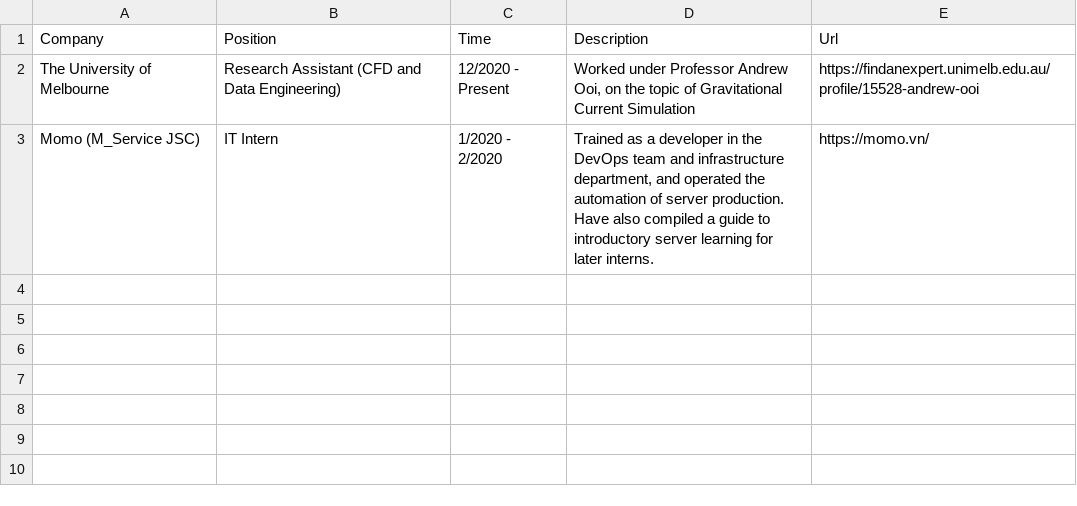
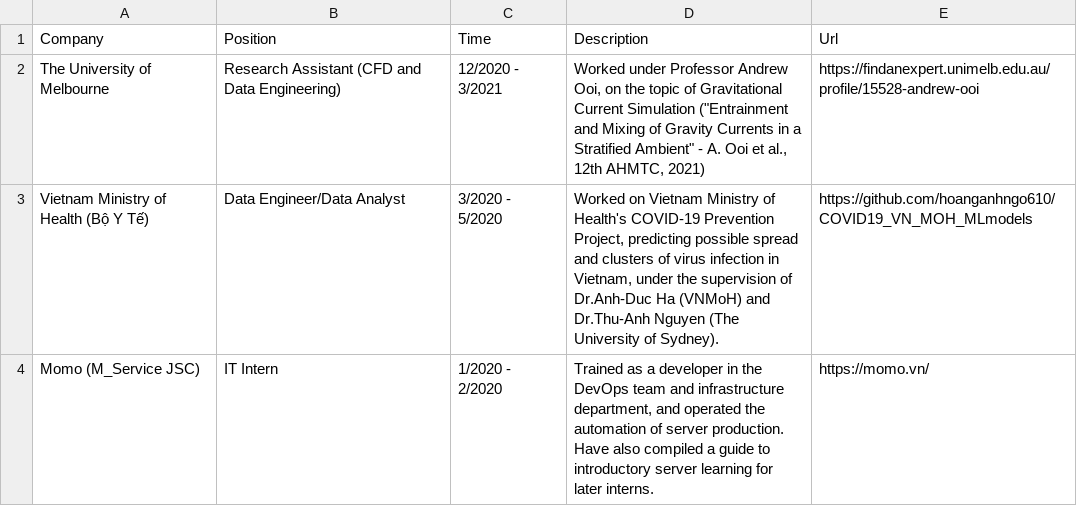
Before and after one commit to tuankhoin/personal-website, a CSV file: src/data/about_work.csv, drawn as a sheet.

Commit message:
Update about_work.csv

```diff
--- a/src/data/about_work.csv
+++ b/src/data/about_work.csv
@@ -1,3 +1,4 @@
 Company,Position,Time,Description,Url
-The University of Melbourne,Research Assistant (CFD and Data Engineering),12/2020 - Present,"Worked under Professor Andrew Ooi, on the topic of Gravitational Current Simulation",https://findanexpert.unimelb.edu.au/profile/15528-andrew-ooi
+The University of Melbourne,Research Assistant (CFD and Data Engineering),12/2020 - 3/2021,"Worked under Professor Andrew Ooi, on the topic of Gravitational Current Simulation (""Entrainment and Mixing of Gravity Currents in a Stratified Ambient"" - A. Ooi et al., 12th AHMTC, 2021)",https://findanexpert.unimelb.edu.au/profile/15528-andrew-ooi
+Vietnam Ministry of Health (Bộ Y Tế),Data Engineer/Data Analyst,3/2020 - 5/2020,"Worked on Vietnam Ministry of Health's COVID-19 Prevention Project, predicting possible spread and clusters of virus infection in Vietnam, under the supervision of Dr.Anh-Duc Ha (VNMoH) and Dr.Thu-Anh Nguyen (The University of Sydney).",https://github.com/hoanganhngo610/COVID19_VN_MOH_MLmodels
 Momo (M_Service JSC),IT Intern,1/2020 - 2/2020,"Trained as a developer in the DevOps team and infrastructure department, and operated the automation of server production. Have also compiled a guide to introductory server learning for later interns.",https://momo.vn/
```
